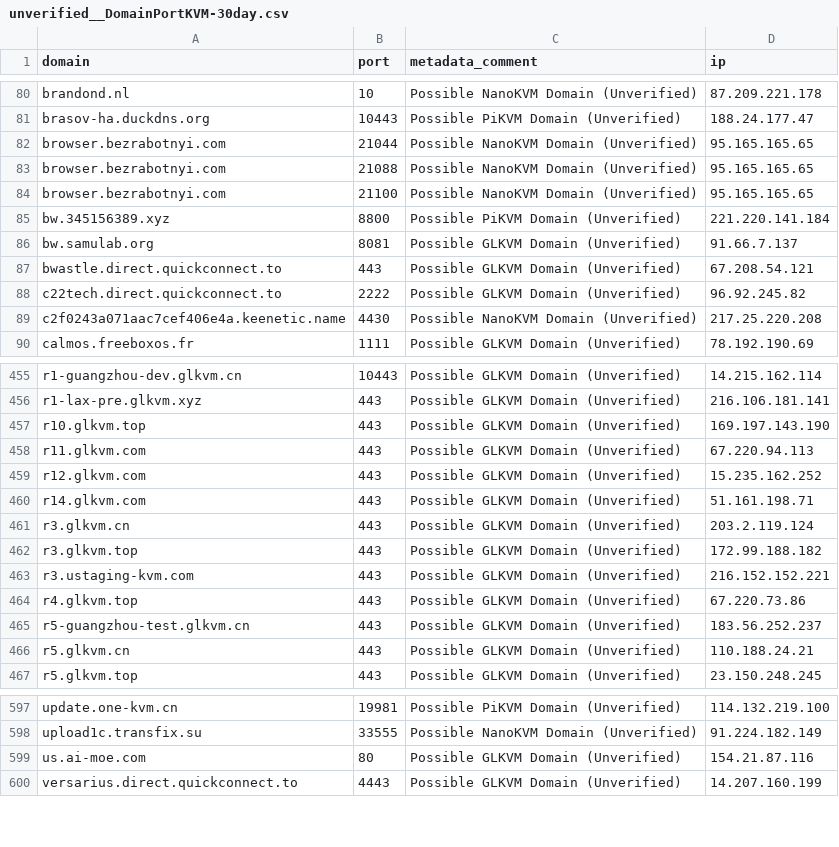
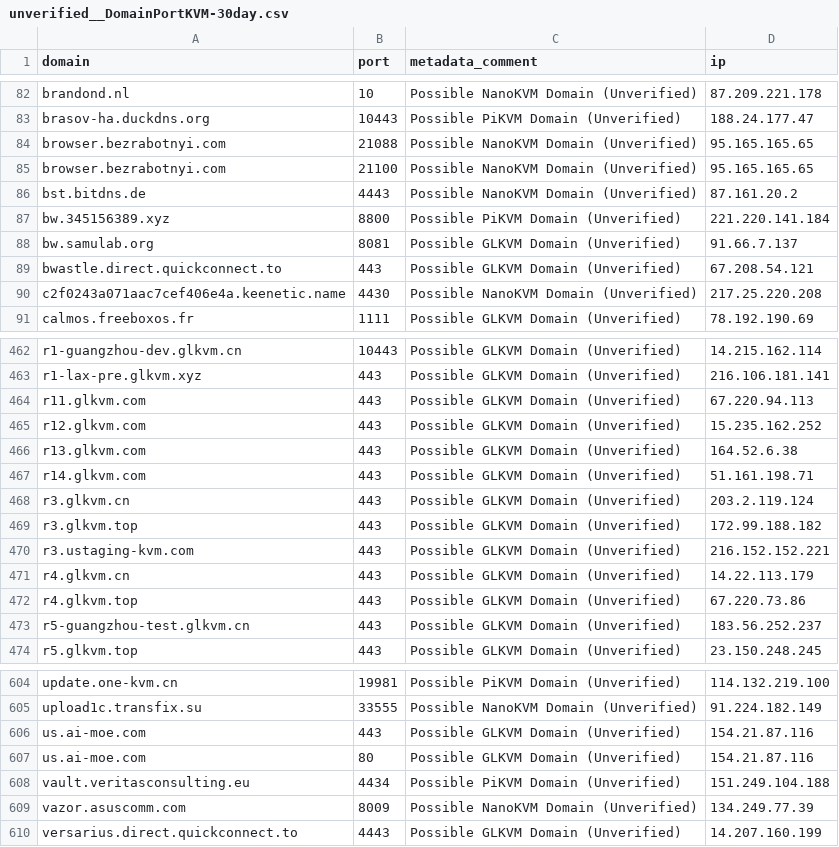
Before and after one commit to hamzajazib/awesome-lists, a CSV file: Lists/Domains/C2IntelFeed/unverified/unverified__DomainPortKVM-30day.csv, drawn as a sheet; only a part is shown, gaps mark what is left out; removed rows and columns are numbered as before the commit, all else as after; the diff covers the shown part only; the diff names each change by its address in the sheet, - before the commit and + after, or states it on an @@ line.

```diff
--- a/Lists/Domains/C2IntelFeed/unverified/unverified__DomainPortKVM-30day.csv
+++ b/Lists/Domains/C2IntelFeed/unverified/unverified__DomainPortKVM-30day.csv
-row 82: browser.bezrabotnyi.com | 21044 | Possible NanoKVM Domain (Unverified) | 95.165.165.65
+row 86: bst.bitdns.de | 4443 | Possible NanoKVM Domain (Unverified) | 87.161.20.2
-row 88: c22tech.direct.quickconnect.to | 2222 | Possible GLKVM Domain (Unverified) | 96.92.245.82
-row 457: r10.glkvm.top | 443 | Possible GLKVM Domain (Unverified) | 169.197.143.190
+row 466: r13.glkvm.com | 443 | Possible GLKVM Domain (Unverified) | 164.52.6.38
+row 471: r4.glkvm.cn | 443 | Possible GLKVM Domain (Unverified) | 14.22.113.179
-row 466: r5.glkvm.cn | 443 | Possible GLKVM Domain (Unverified) | 110.188.24.21
+row 606: us.ai-moe.com | 443 | Possible GLKVM Domain (Unverified) | 154.21.87.116
+row 608: vault.veritasconsulting.eu | 4434 | Possible PiKVM Domain (Unverified) | 151.249.104.188
+row 609: vazor.asuscomm.com | 8009 | Possible NanoKVM Domain (Unverified) | 134.249.77.39
```
Also changed, not shown: 18 added rows, 10 removed rows and 12 edited cells elsewhere in this file, Lists/Domains/C2IntelFeed/unverified/unverified__DomainKVM.csv, Lists/Domains/C2IntelFeed/unverified/unverified__DomainPortC2s-30day.csv, 21 other files.
